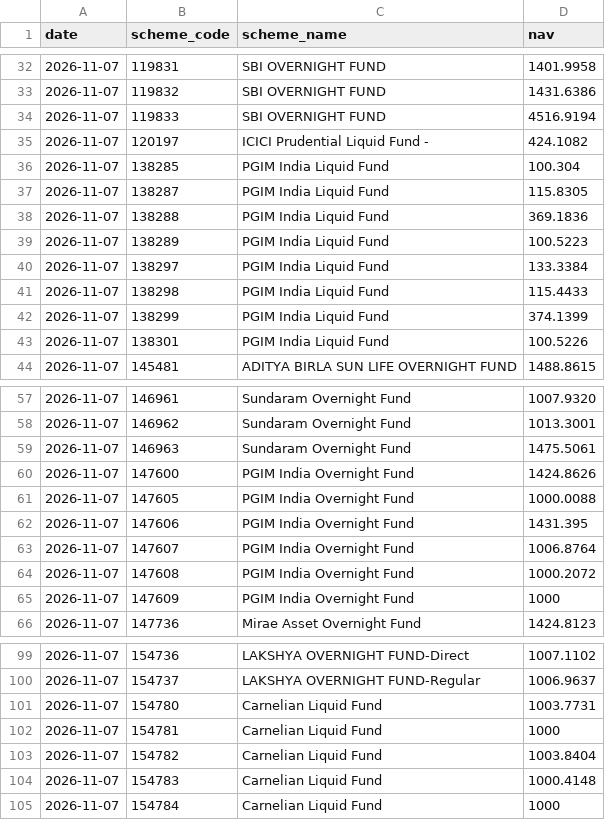
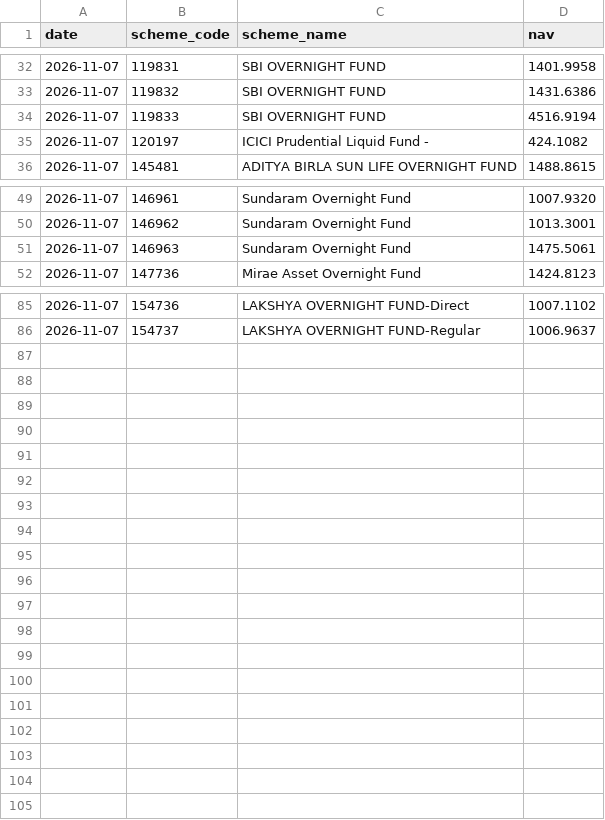
Before and after one commit to shahroz-a/mutual-fund-historical-data, a CSV file: data/Year/2026/11/07.csv, drawn as a sheet; only a part is shown, gaps mark what is left out.

```diff
--- a/data/Year/2026/11/07.csv
+++ b/data/Year/2026/11/07.csv
@@ -35,10 +35,2 @@ date,scheme_code,scheme_name,nav
 2026-11-07,120197,ICICI Prudential Liquid Fund -,424.1082
-2026-11-07,138285,PGIM India Liquid Fund,100.304
-2026-11-07,138287,PGIM India Liquid Fund,115.8305
-2026-11-07,138288,PGIM India Liquid Fund,369.1836
-2026-11-07,138289,PGIM India Liquid Fund,100.5223
-2026-11-07,138297,PGIM India Liquid Fund,133.3384
-2026-11-07,138298,PGIM India Liquid Fund,115.4433
-2026-11-07,138299,PGIM India Liquid Fund,374.1399
-2026-11-07,138301,PGIM India Liquid Fund,100.5226
 2026-11-07,145481,ADITYA BIRLA SUN LIFE OVERNIGHT FUND,1488.8615
@@ -59,8 +51,2 @@ date,scheme_code,scheme_name,nav
 2026-11-07,146963,Sundaram Overnight Fund,1475.5061
-2026-11-07,147600,PGIM India Overnight Fund,1424.8626
-2026-11-07,147605,PGIM India Overnight Fund,1000.0088
-2026-11-07,147606,PGIM India Overnight Fund,1431.395
-2026-11-07,147607,PGIM India Overnight Fund,1006.8764
-2026-11-07,147608,PGIM India Overnight Fund,1000.2072
-2026-11-07,147609,PGIM India Overnight Fund,1000
 2026-11-07,147736,Mirae Asset Overnight Fund,1424.8123
@@ -100,6 +86 @@ date,scheme_code,scheme_name,nav
 2026-11-07,154737,LAKSHYA OVERNIGHT FUND-Regular,1006.9637
-2026-11-07,154780,Carnelian Liquid Fund,1003.7731
-2026-11-07,154781,Carnelian Liquid Fund,1000
-2026-11-07,154782,Carnelian Liquid Fund,1003.8404
-2026-11-07,154783,Carnelian Liquid Fund,1000.4148
-2026-11-07,154784,Carnelian Liquid Fund,1000
```
Also changed, not shown: data/Year/2026/11/08.csv, 5 other files.
